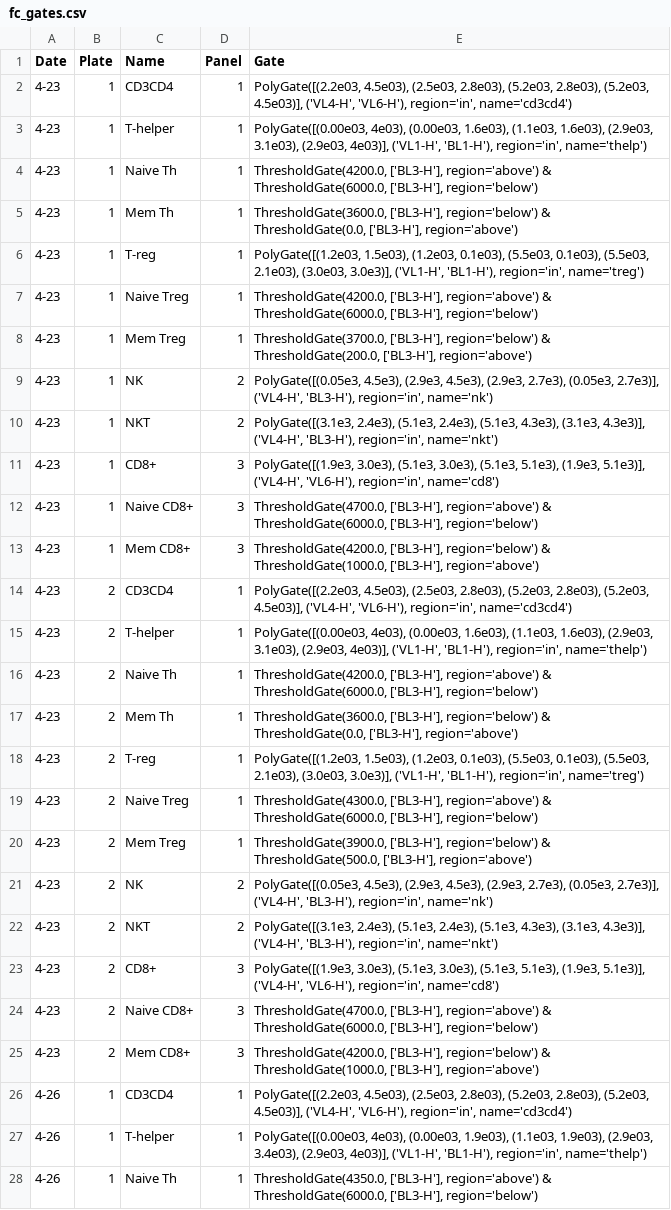
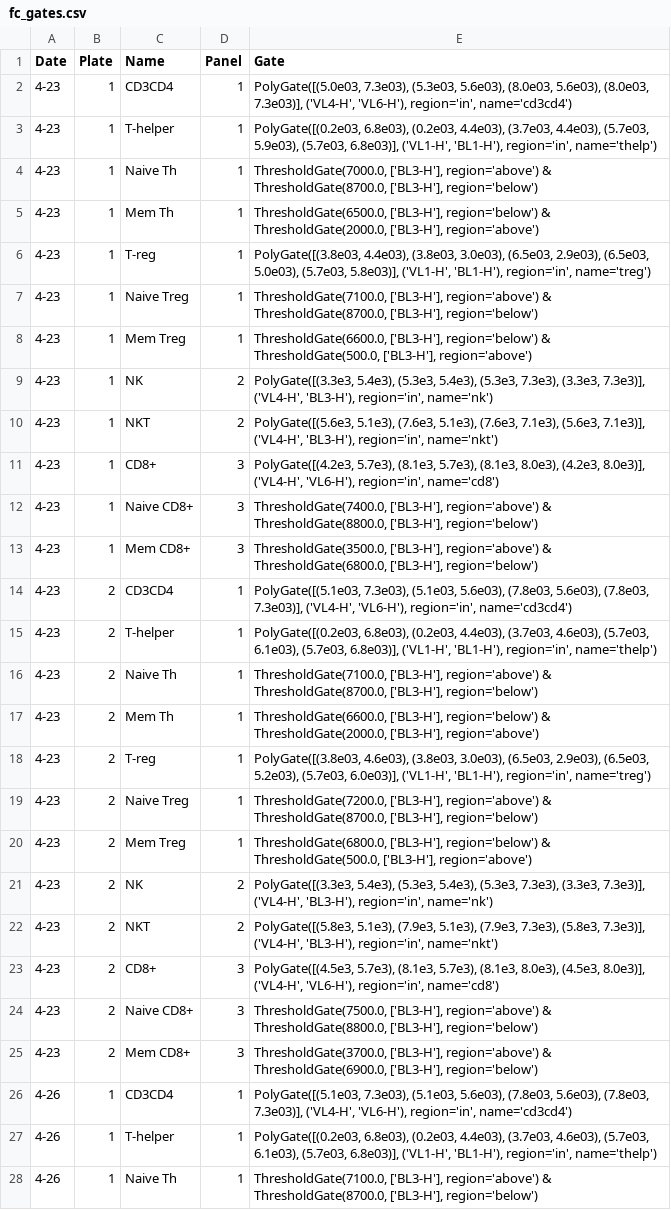
Before and after one commit to meyer-lab/gc-valent, a CSV file: ckine/data/fc_gates.csv, drawn as a sheet; only a part is shown; the diff covers the shown part only; the diff names each change by its address in the sheet, - before the commit and + after, or states it on an @@ line.

Commit message:
Add Gates

```diff
--- a/ckine/data/fc_gates.csv
+++ b/ckine/data/fc_gates.csv
-E2 (Gate): PolyGate([(2.2e03, 4.5e03), (2.5e03, 2.8e03), (5.2e03, 2.8e03), (5.2e03, 4.5e03)], ('VL4-H', 'VL6-H'),…
+E2 (Gate): PolyGate([(5.0e03, 7.3e03), (5.3e03, 5.6e03), (8.0e03, 5.6e03), (8.0e03, 7.3e03)], ('VL4-H', 'VL6-H'),…
-E3 (Gate): PolyGate([(0.00e03, 4e03), (0.00e03, 1.6e03), (1.1e03, 1.6e03), (2.9e03, 3.1e03), (2.9e03, 4e03)], ('VL1-H', 'BL1-H'),…
+E3 (Gate): PolyGate([(0.2e03, 6.8e03), (0.2e03, 4.4e03), (3.7e03, 4.4e03), (5.7e03, 5.9e03), (5.7e03, 6.8e03)], ('VL1-H', 'BL1-H'),…
-E4 (Gate): ThresholdGate(4200.0, ['BL3-H'], region='above') & ThresholdGate(6000.0, ['BL3-H'], region='below')
+E4 (Gate): ThresholdGate(7000.0, ['BL3-H'], region='above') & ThresholdGate(8700.0, ['BL3-H'], region='below')
-E5 (Gate): ThresholdGate(3600.0, ['BL3-H'], region='below') & ThresholdGate(0.0, ['BL3-H'], region='above')
+E5 (Gate): ThresholdGate(6500.0, ['BL3-H'], region='below') & ThresholdGate(2000.0, ['BL3-H'], region='above')
-E6 (Gate): PolyGate([(1.2e03, 1.5e03), (1.2e03, 0.1e03), (5.5e03, 0.1e03), (5.5e03, 2.1e03), (3.0e03, 3.0e3)], ('VL1-H', 'BL1-H'),…
+E6 (Gate): PolyGate([(3.8e03, 4.4e03), (3.8e03, 3.0e03), (6.5e03, 2.9e03), (6.5e03, 5.0e03), (5.7e03, 5.8e03)], ('VL1-H', 'BL1-H'),…
-E7 (Gate): ThresholdGate(4200.0, ['BL3-H'], region='above') & ThresholdGate(6000.0, ['BL3-H'], region='below')
+E7 (Gate): ThresholdGate(7100.0, ['BL3-H'], region='above') & ThresholdGate(8700.0, ['BL3-H'], region='below')
-E8 (Gate): ThresholdGate(3700.0, ['BL3-H'], region='below') & ThresholdGate(200.0, ['BL3-H'], region='above')
+E8 (Gate): ThresholdGate(6600.0, ['BL3-H'], region='below') & ThresholdGate(500.0, ['BL3-H'], region='above')
-E9 (Gate): PolyGate([(0.05e3, 4.5e3), (2.9e3, 4.5e3), (2.9e3, 2.7e3), (0.05e3, 2.7e3)], ('VL4-H', 'BL3-H'),…
+E9 (Gate): PolyGate([(3.3e3, 5.4e3), (5.3e3, 5.4e3), (5.3e3, 7.3e3), (3.3e3, 7.3e3)], ('VL4-H', 'BL3-H'),…
-E10 (Gate): PolyGate([(3.1e3, 2.4e3), (5.1e3, 2.4e3), (5.1e3, 4.3e3), (3.1e3, 4.3e3)], ('VL4-H', 'BL3-H'),…
+E10 (Gate): PolyGate([(5.6e3, 5.1e3), (7.6e3, 5.1e3), (7.6e3, 7.1e3), (5.6e3, 7.1e3)], ('VL4-H', 'BL3-H'),…
-E11 (Gate): PolyGate([(1.9e3, 3.0e3), (5.1e3, 3.0e3), (5.1e3, 5.1e3), (1.9e3, 5.1e3)], ('VL4-H', 'VL6-H'),…
+E11 (Gate): PolyGate([(4.2e3, 5.7e3), (8.1e3, 5.7e3), (8.1e3, 8.0e3), (4.2e3, 8.0e3)], ('VL4-H', 'VL6-H'),…
-E12 (Gate): ThresholdGate(4700.0, ['BL3-H'], region='above') & ThresholdGate(6000.0, ['BL3-H'], region='below')
+E12 (Gate): ThresholdGate(7400.0, ['BL3-H'], region='above') & ThresholdGate(8800.0, ['BL3-H'], region='below')
-E13 (Gate): ThresholdGate(4200.0, ['BL3-H'], region='below') & ThresholdGate(1000.0, ['BL3-H'], region='above')
+E13 (Gate): ThresholdGate(3500.0, ['BL3-H'], region='above') & ThresholdGate(6800.0, ['BL3-H'], region='below')
-E14 (Gate): PolyGate([(2.2e03, 4.5e03), (2.5e03, 2.8e03), (5.2e03, 2.8e03), (5.2e03, 4.5e03)], ('VL4-H', 'VL6-H'),…
+E14 (Gate): PolyGate([(5.1e03, 7.3e03), (5.1e03, 5.6e03), (7.8e03, 5.6e03), (7.8e03, 7.3e03)], ('VL4-H', 'VL6-H'),…
-E15 (Gate): PolyGate([(0.00e03, 4e03), (0.00e03, 1.6e03), (1.1e03, 1.6e03), (2.9e03, 3.1e03), (2.9e03, 4e03)], ('VL1-H', 'BL1-H'),…
+E15 (Gate): PolyGate([(0.2e03, 6.8e03), (0.2e03, 4.4e03), (3.7e03, 4.6e03), (5.7e03, 6.1e03), (5.7e03, 6.8e03)], ('VL1-H', 'BL1-H'),…
-E16 (Gate): ThresholdGate(4200.0, ['BL3-H'], region='above') & ThresholdGate(6000.0, ['BL3-H'], region='below')
+E16 (Gate): ThresholdGate(7100.0, ['BL3-H'], region='above') & ThresholdGate(8700.0, ['BL3-H'], region='below')
-E17 (Gate): ThresholdGate(3600.0, ['BL3-H'], region='below') & ThresholdGate(0.0, ['BL3-H'], region='above')
+E17 (Gate): ThresholdGate(6600.0, ['BL3-H'], region='below') & ThresholdGate(2000.0, ['BL3-H'], region='above')
-E18 (Gate): PolyGate([(1.2e03, 1.5e03), (1.2e03, 0.1e03), (5.5e03, 0.1e03), (5.5e03, 2.1e03), (3.0e03, 3.0e3)], ('VL1-H', 'BL1-H'),…
+E18 (Gate): PolyGate([(3.8e03, 4.6e03), (3.8e03, 3.0e03), (6.5e03, 2.9e03), (6.5e03, 5.2e03), (5.7e03, 6.0e03)], ('VL1-H', 'BL1-H'),…
-E19 (Gate): ThresholdGate(4300.0, ['BL3-H'], region='above') & ThresholdGate(6000.0, ['BL3-H'], region='below')
+E19 (Gate): ThresholdGate(7200.0, ['BL3-H'], region='above') & ThresholdGate(8700.0, ['BL3-H'], region='below')
-E20 (Gate): ThresholdGate(3900.0, ['BL3-H'], region='below')…
+E20 (Gate): ThresholdGate(6800.0, ['BL3-H'], region='below')…
-E21 (Gate): PolyGate([(0.05e3, 4.5e3), (2.9e3, 4.5e3), (2.9e3, 2.7e3), (0.05e3, 2.7e3)], ('VL4-H', 'BL3-H'),…
+E21 (Gate): PolyGate([(3.3e3, 5.4e3), (5.3e3, 5.4e3), (5.3e3, 7.3e3), (3.3e3, 7.3e3)], ('VL4-H', 'BL3-H'),…
-E22 (Gate): PolyGate([(3.1e3, 2.4e3), (5.1e3, 2.4e3), (5.1e3, 4.3e3), (3.1e3, 4.3e3)], ('VL4-H', 'BL3-H'),…
+E22 (Gate): PolyGate([(5.8e3, 5.1e3), (7.9e3, 5.1e3), (7.9e3, 7.3e3), (5.8e3, 7.3e3)], ('VL4-H', 'BL3-H'),…
-E23 (Gate): PolyGate([(1.9e3, 3.0e3), (5.1e3, 3.0e3), (5.1e3, 5.1e3), (1.9e3, 5.1e3)], ('VL4-H', 'VL6-H'),…
+E23 (Gate): PolyGate([(4.5e3, 5.7e3), (8.1e3, 5.7e3), (8.1e3, 8.0e3), (4.5e3, 8.0e3)], ('VL4-H', 'VL6-H'),…
-E24 (Gate): ThresholdGate(4700.0, ['BL3-H'], region='above') & ThresholdGate(6000.0, ['BL3-H'], region='below')
+E24 (Gate): ThresholdGate(7500.0, ['BL3-H'], region='above') & ThresholdGate(8800.0, ['BL3-H'], region='below')
-E25 (Gate): ThresholdGate(4200.0, ['BL3-H'], region='below') & ThresholdGate(1000.0, ['BL3-H'], region='above')
+E25 (Gate): ThresholdGate(3700.0, ['BL3-H'], region='above') & ThresholdGate(6900.0, ['BL3-H'], region='below')
-E26 (Gate): PolyGate([(2.2e03, 4.5e03), (2.5e03, 2.8e03), (5.2e03, 2.8e03), (5.2e03, 4.5e03)], ('VL4-H', 'VL6-H'),…
+E26 (Gate): PolyGate([(5.1e03, 7.3e03), (5.1e03, 5.6e03), (7.8e03, 5.6e03), (7.8e03, 7.3e03)], ('VL4-H', 'VL6-H'),…
-E27 (Gate): PolyGate([(0.00e03, 4e03), (0.00e03, 1.9e03), (1.1e03, 1.9e03), (2.9e03, 3.4e03), (2.9e03, 4e03)], ('VL1-H', 'BL1-H'),…
+E27 (Gate): PolyGate([(0.2e03, 6.8e03), (0.2e03, 4.4e03), (3.7e03, 4.6e03), (5.7e03, 6.1e03), (5.7e03, 6.8e03)], ('VL1-H', 'BL1-H'),…
-E28 (Gate): ThresholdGate(4350.0, ['BL3-H'], region='above') & ThresholdGate(6000.0, ['BL3-H'], region='below')
+E28 (Gate): ThresholdGate(7100.0, ['BL3-H'], region='above') & ThresholdGate(8700.0, ['BL3-H'], region='below')
```
Also changed, not shown: 24 added rows and 21 edited cells elsewhere in this file.
